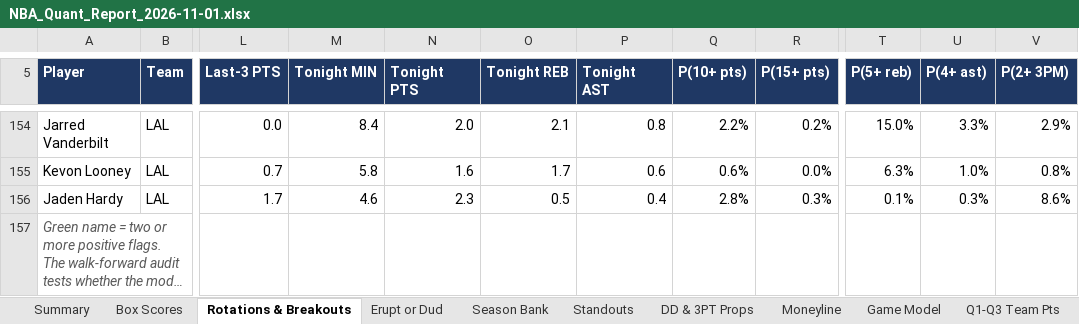
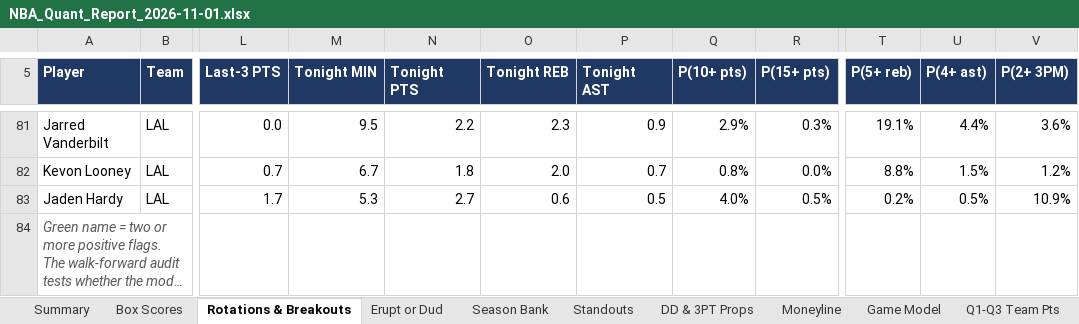
Before and after one commit to HeyShawtty/nba-quant-desk, an Excel workbook: reports/NBA_Quant_Report_2026-11-01.xlsx, sheet Rotations & Breakouts, drawn as a sheet; only a part is shown, gaps mark what is left out; long unchanged cells end in …; values as stored, in another font and other column widths than the file's, no borders; addresses are those after the commit; the diff covers the shown part only; the diff names each change by its address in the sheet, - before the commit and + after, or states it on an @@ line.

```diff
--- a/reports/NBA_Quant_Report_2026-11-01.xlsx (sheet Rotations & Breakouts)
+++ b/reports/NBA_Quant_Report_2026-11-01.xlsx (sheet Rotations & Breakouts)
-M81 (Tonight MIN): 8.4
+M81 (Tonight MIN): 9.5
-N81 (Tonight PTS): 2.0
+N81 (Tonight PTS): 2.2
-O81 (Tonight REB): 2.1
+O81 (Tonight REB): 2.3
-P81 (Tonight AST): 0.8
+P81 (Tonight AST): 0.9
-Q81 (P(10+ pts)): 2.2%
+Q81 (P(10+ pts)): 2.9%
-R81 (P(15+ pts)): 0.2%
+R81 (P(15+ pts)): 0.3%
-T81 (P(5+ reb)): 15.0%
+T81 (P(5+ reb)): 19.1%
-U81 (P(4+ ast)): 3.3%
+U81 (P(4+ ast)): 4.4%
-V81 (P(2+ 3PM)): 2.9%
+V81 (P(2+ 3PM)): 3.6%
-M82 (Tonight MIN): 5.8
+M82 (Tonight MIN): 6.7
-N82 (Tonight PTS): 1.6
+N82 (Tonight PTS): 1.8
-O82 (Tonight REB): 1.7
+O82 (Tonight REB): 2.0
-P82 (Tonight AST): 0.6
+P82 (Tonight AST): 0.7
-Q82 (P(10+ pts)): 0.6%
+Q82 (P(10+ pts)): 0.8%
-T82 (P(5+ reb)): 6.3%
+T82 (P(5+ reb)): 8.8%
-U82 (P(4+ ast)): 1.0%
+U82 (P(4+ ast)): 1.5%
-V82 (P(2+ 3PM)): 0.8%
+V82 (P(2+ 3PM)): 1.2%
-M83 (Tonight MIN): 4.6
+M83 (Tonight MIN): 5.3
-N83 (Tonight PTS): 2.3
+N83 (Tonight PTS): 2.7
-O83 (Tonight REB): 0.5
+O83 (Tonight REB): 0.6
-P83 (Tonight AST): 0.4
+P83 (Tonight AST): 0.5
-Q83 (P(10+ pts)): 2.8%
+Q83 (P(10+ pts)): 4.0%
-R83 (P(15+ pts)): 0.3%
+R83 (P(15+ pts)): 0.5%
-T83 (P(5+ reb)): 0.1%
+T83 (P(5+ reb)): 0.2%
-U83 (P(4+ ast)): 0.3%
+U83 (P(4+ ast)): 0.5%
-V83 (P(2+ 3PM)): 8.6%
+V83 (P(2+ 3PM)): 10.9%
```
Also changed, not shown: 1 added row, 74 removed rows and 339 edited cells elsewhere in this sheet, sheet Player Distributions, sheet Player Thresholds, sheet Season Bank, sheet Minutes & Injuries, sheet Standouts, sheet DD & 3PT Props, 11 more sheets, formulas that keep their value, reports/Data_Bank_2026-27.xlsx, 5 other files.
